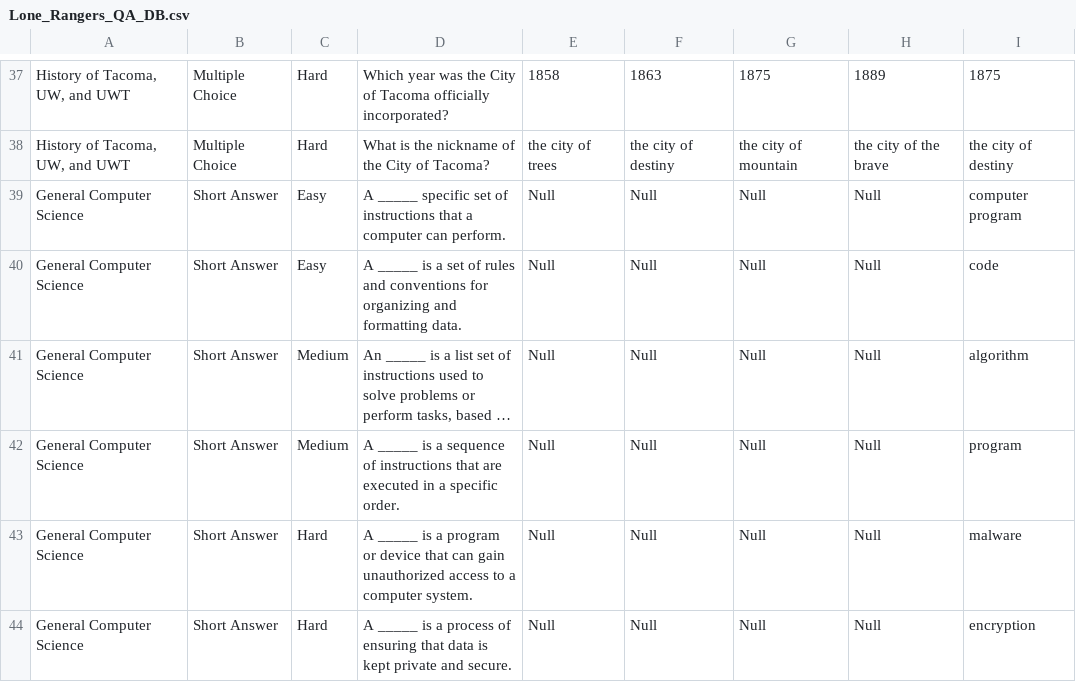
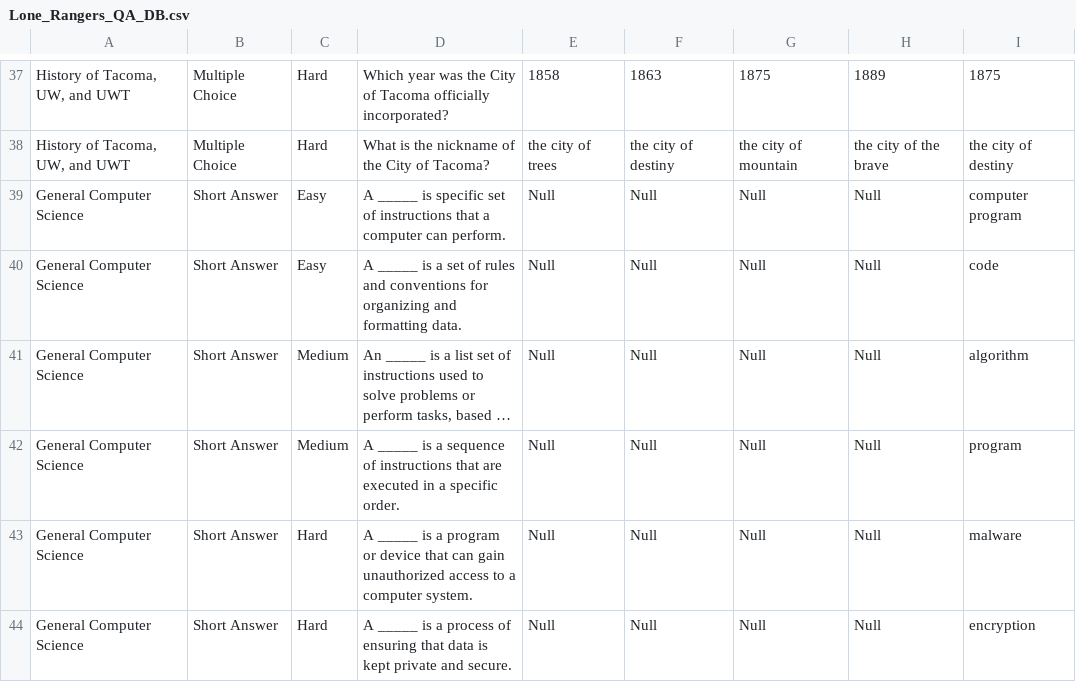
Before and after one commit to dskarls/TCSS504-Trivia-Maze, a CSV file: db/Lone_Rangers_QA_DB.csv, drawn as a sheet; only a part is shown, gaps mark what is left out; long unchanged cells end in …; the diff names each change by its address in the sheet, - before the commit and + after, or states it on an @@ line.

Commit message:
Fix db question

```diff
--- a/db/Lone_Rangers_QA_DB.csv
+++ b/db/Lone_Rangers_QA_DB.csv
-D39: A _____ specific set…
+D39: A _____ is specific set…
```
